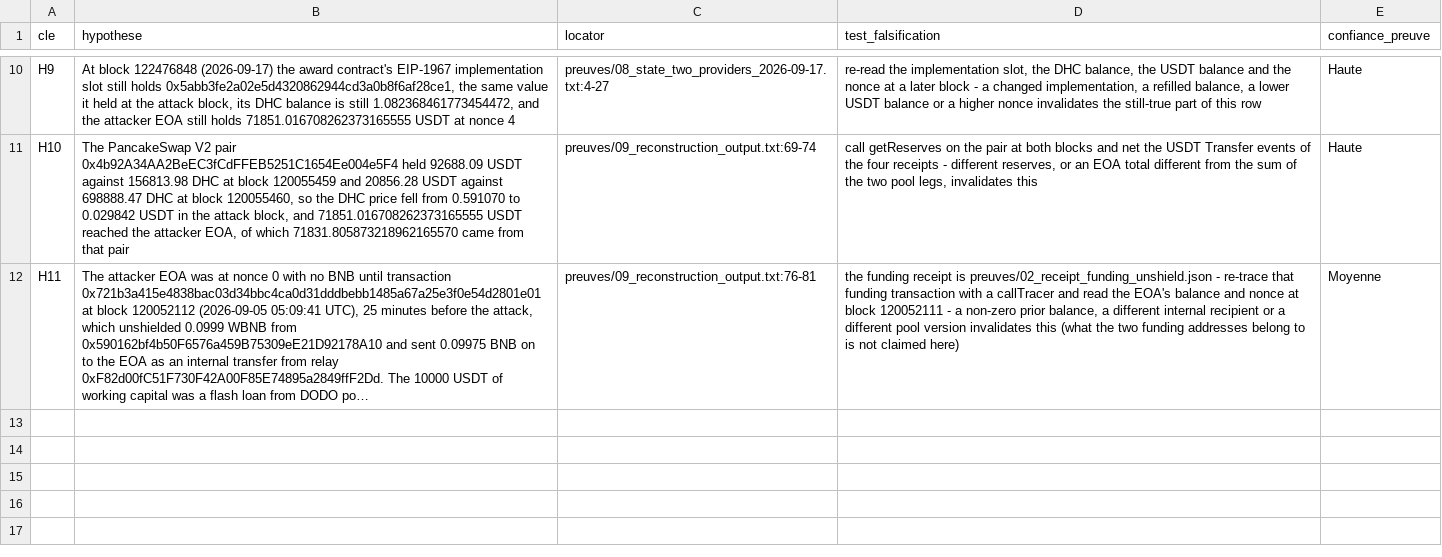
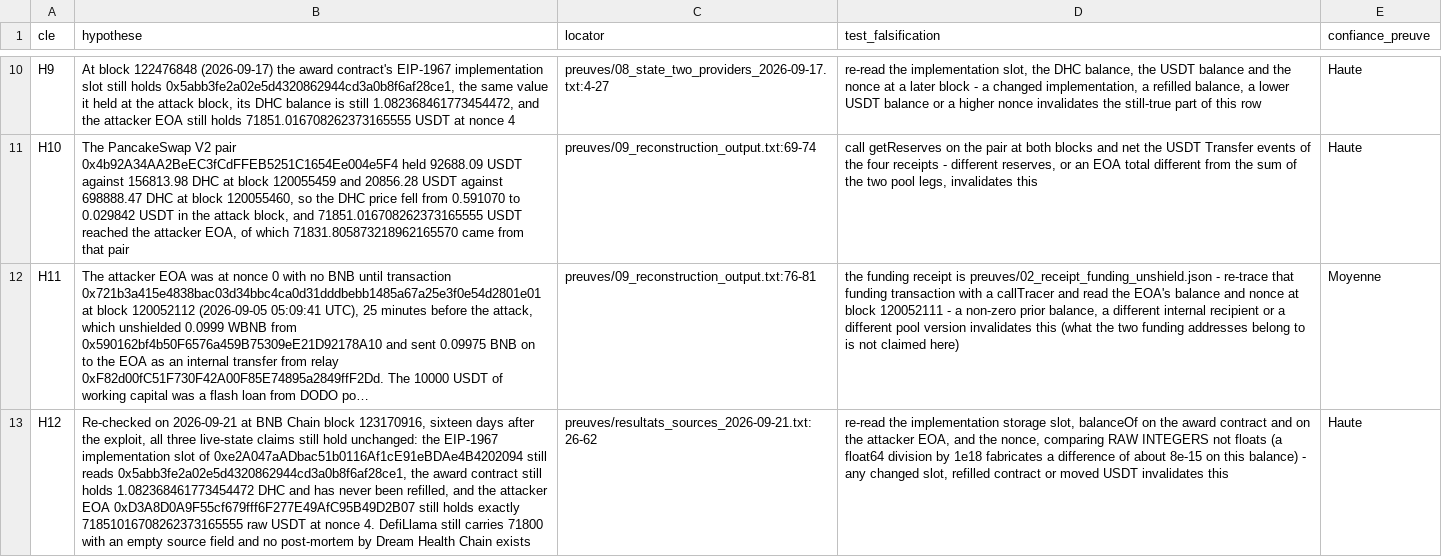
Before and after one commit to RealSpap/onchain-postmortems, a CSV file: dreamhealthchain-award-two-wei-reclaim/registre_hypotheses.csv, drawn as a sheet; only a part is shown, gaps mark what is left out; long unchanged cells end in …; the diff names each change by its address in the sheet, - before the commit and + after, or states it on an @@ line.

Commit message:
dreamhealthchain: re-anchor stale day counts, re-verify live state at block 123170916

```diff
--- a/dreamhealthchain-award-two-wei-reclaim/registre_hypotheses.csv
+++ b/dreamhealthchain-award-two-wei-reclaim/registre_hypotheses.csv
+row 13: H12 | Re-checked on 2026-09-21 at BNB Chain block 123170916, sixteen days after the exploit, all three live-state claims still hold unchanged: the EIP-1967 implementation slot of 0xe2A047aADbac51b0116Af1cE91eBDAe4B4202094 still reads 0x5abb3fe2a02e5d4320862944cd3a0b8f6af28ce1, the award contract still holds 1.082368461773454472 DHC and has never been refilled, and the attacker EOA 0xD3A8D0A9F55cf679fff6F277E49AfC95B49D2B07 still holds exactly 71851016708262373165555 raw USDT at nonce 4. DefiLlama still carries 71800 with an empty source field and no post-mortem by Dream Health Chain exists | preuves/resultats_sources_2026-09-21.txt:26-62 | re-read the implementation storage slot, balanceOf on the award contract and on the attacker EOA, and the nonce, comparing RAW INTEGERS not floats (a float64 division by 1e18 fabricates a difference of about 8e-15 on this balance) - any changed slot, refilled contract or moved USDT invalidates this | Haute
```
Also changed, not shown: 2 other files.
